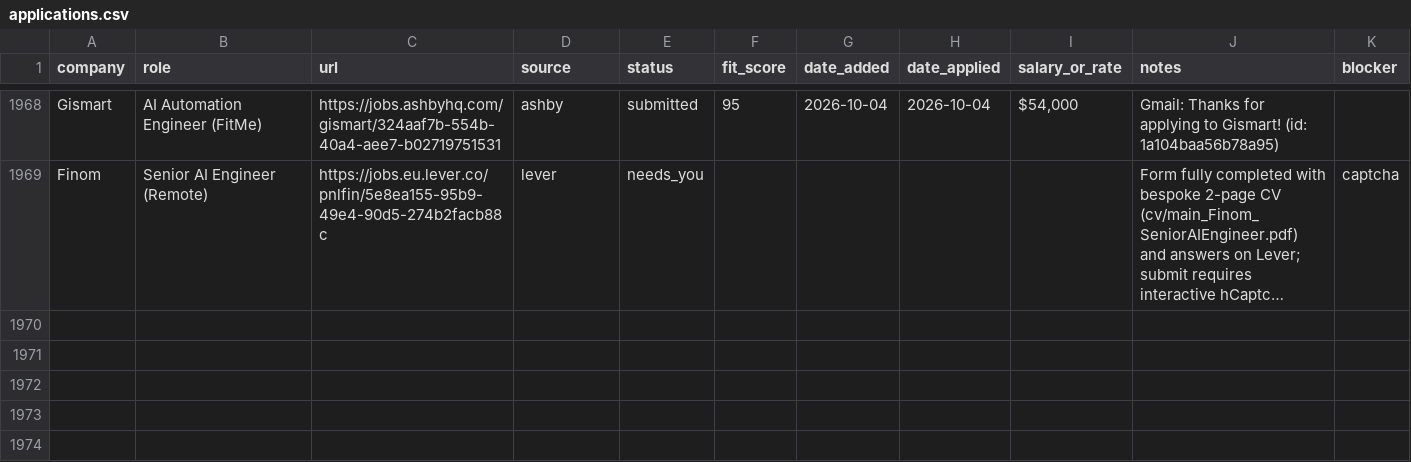
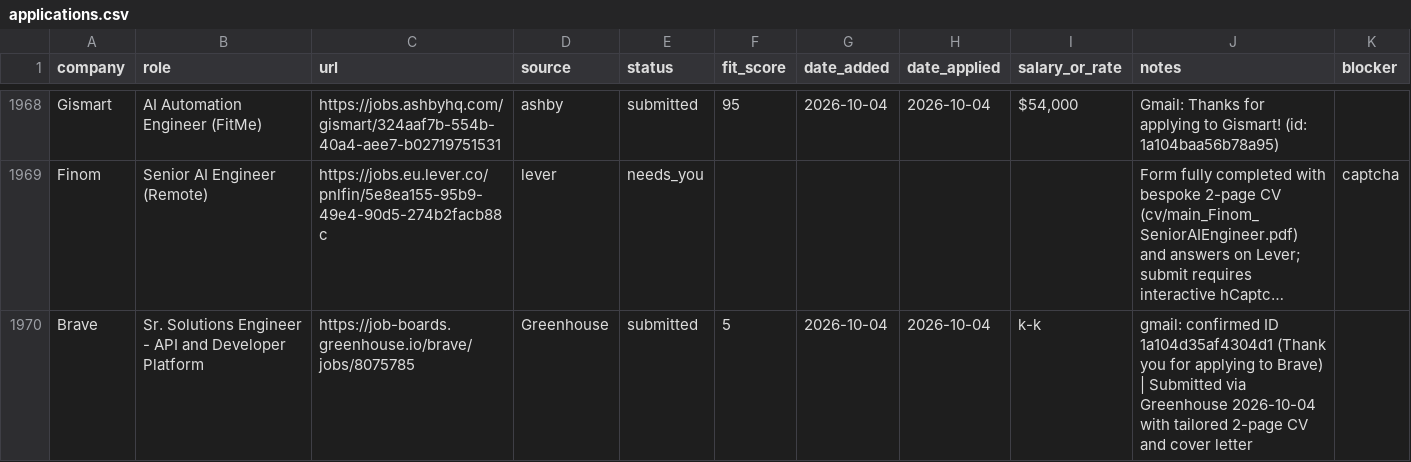
Before and after one commit to prab-gupta/job-hunt, a CSV file: applications.csv, drawn as a sheet; only a part is shown, gaps mark what is left out; long unchanged cells end in …; the diff names each change by its address in the sheet, - before the commit and + after, or states it on an @@ line.

Commit message:
apply(brave): submit Sr. Solutions Engineer - API and Developer Platform

```diff
--- a/applications.csv
+++ b/applications.csv
+row 1970: Brave | Sr. Solutions Engineer - API and Developer Platform | https://job-boards.greenhouse.io/brave/jobs/8075785 | Greenhouse | submitted | 5 | 2026-10-04 | 2026-10-04 | k-k | gmail: confirmed ID 1a104d35af4304d1 (Thank you for applying to Brave) | Submitted via Greenhouse 2026-10-04 with tailored 2-page CV and cover letter
```
Also changed, not shown: data/csvs/applications.csv, loop/applications.csv, 4 other files.
